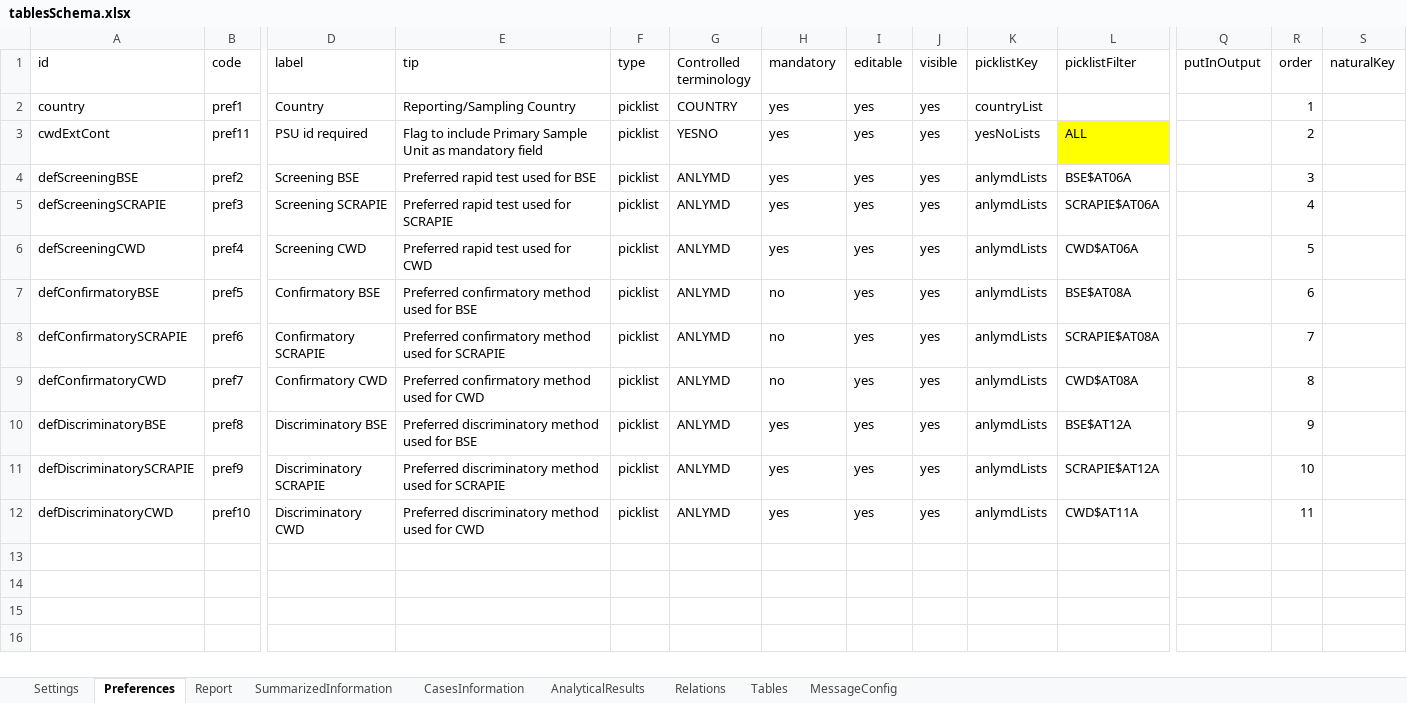
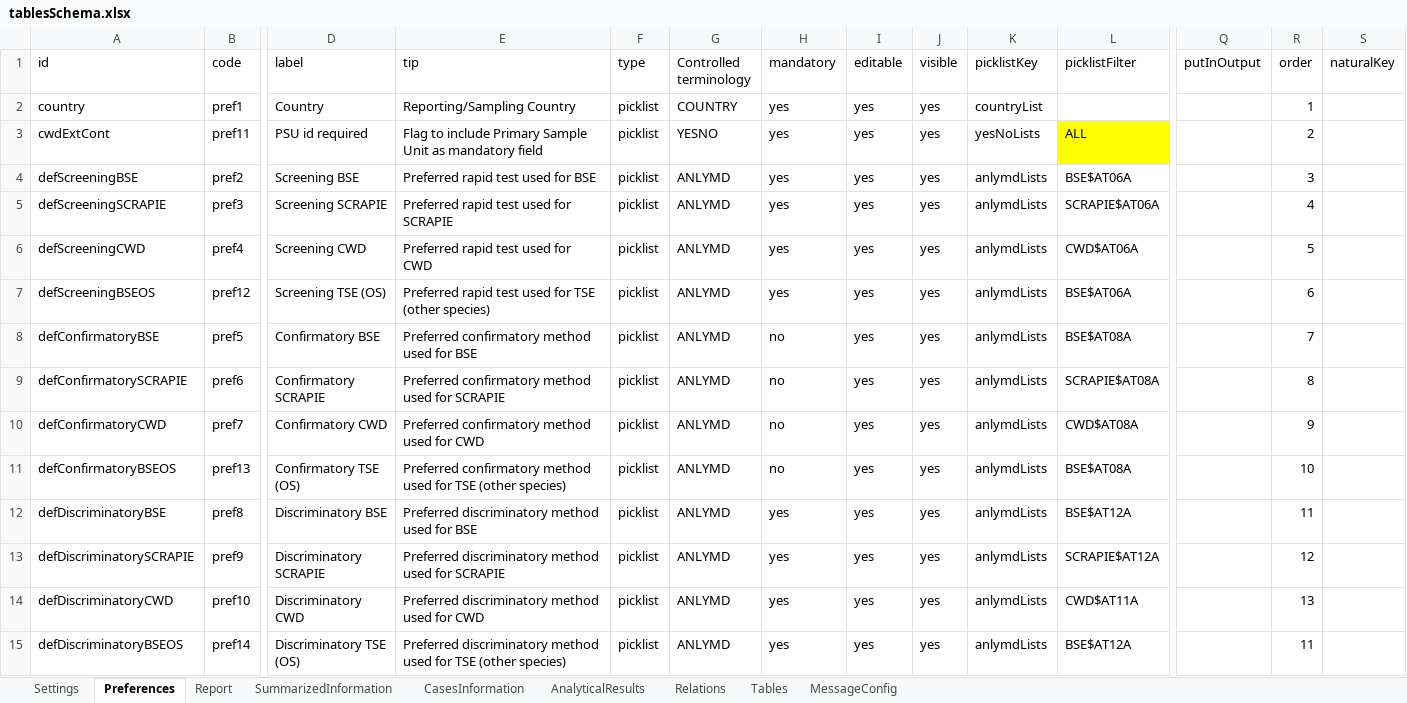
Before and after one commit to openefsa/tse-reporting-tool, an Excel workbook: config/tablesSchema.xlsx, sheet Preferences, drawn as a sheet; only a part is shown, gaps mark what is left out; values as stored, in another font and other column widths than the file's, no borders; table styles not drawn; addresses are those after the commit; rows hold the shown columns only; the diff names each change by its address in the sheet, - before the commit and + after, or states it on an @@ line.

```diff
--- a/config/tablesSchema.xlsx (sheet Preferences)
+++ b/config/tablesSchema.xlsx (sheet Preferences)
+row 7: defScreeningBSEOS | pref12 | Screening TSE (OS) | Preferred rapid test used for TSE (other species) | picklist | ANLYMD | yes | yes | yes | anlymdLists | BSE$AT06A |  | 6
-R8 (order): 6
+R8 (order): 7
-R9 (order): 7
+R9 (order): 8
-R10 (order): 8
+R10 (order): 9
+row 11: defConfirmatoryBSEOS | pref13 | Confirmatory TSE (OS) | Preferred confirmatory method used for TSE (other species) | picklist | ANLYMD | no | yes | yes | anlymdLists | BSE$AT08A |  | 10
-R12 (order): 9
+R12 (order): 11
-R13 (order): 10
+R13 (order): 12
-R14 (order): 11
+R14 (order): 13
+row 15: defDiscriminatoryBSEOS | pref14 | Discriminatory TSE (OS) | Preferred discriminatory method used for TSE (other species) | picklist | ANLYMD | yes | yes | yes | anlymdLists | BSE$AT12A |  | 11
```
Also changed, not shown: config/PredefinedResults.xlsx, 25 other files.
